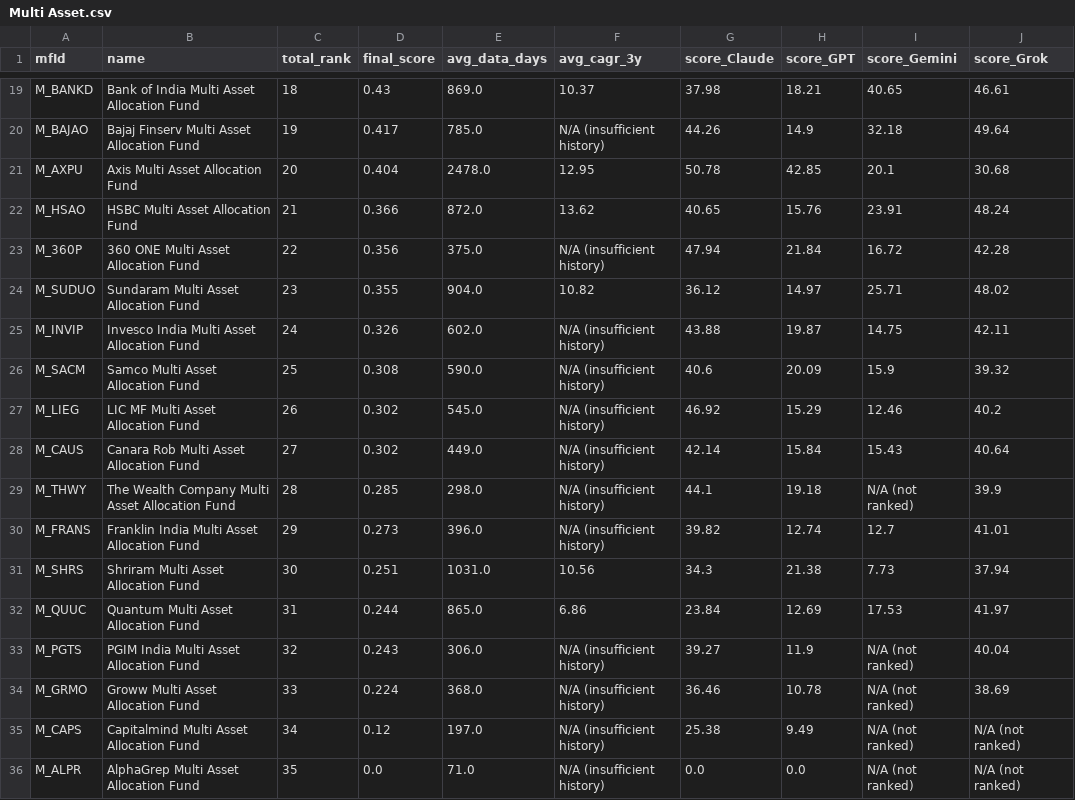
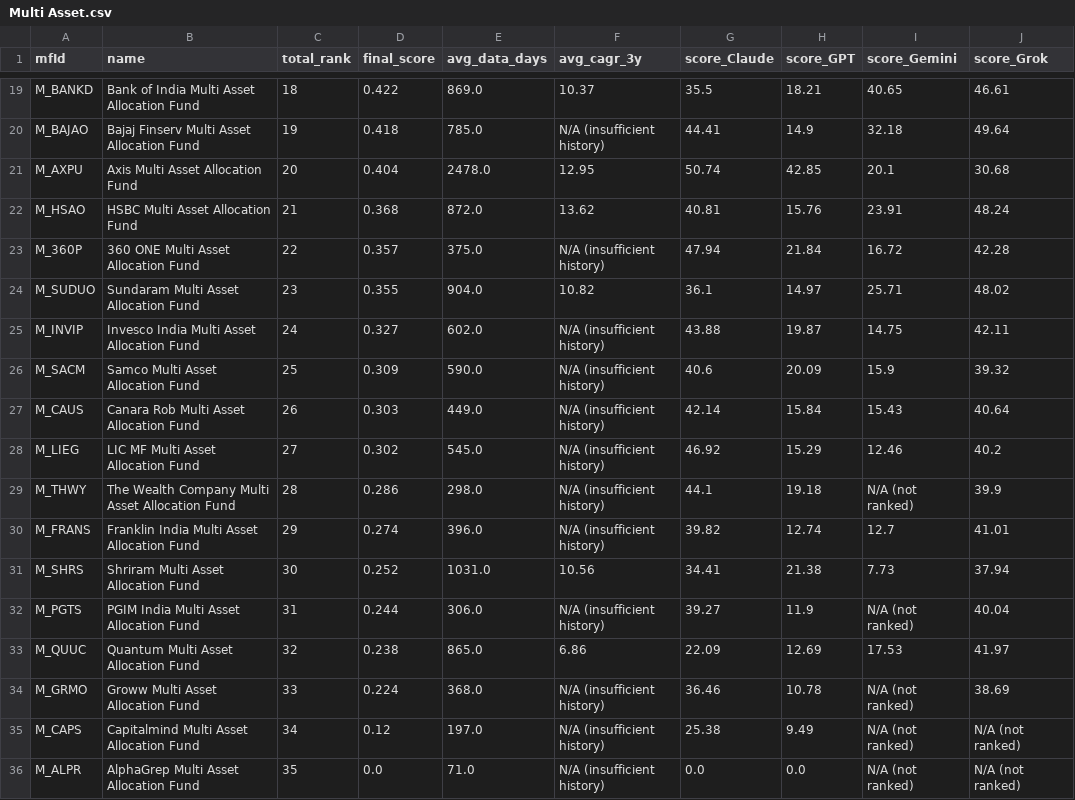
Before and after one commit to as1605/mf-screener-ai, a CSV file: results/Multi Asset.csv, drawn as a sheet; only a part is shown, gaps mark what is left out; removed rows and columns are numbered as before the commit, all else as after; the diff covers the shown part only; the diff names each change by its address in the sheet, - before the commit and + after, or states it on an @@ line.

```diff
--- a/results/Multi Asset.csv
+++ b/results/Multi Asset.csv
-D19 (final_score): 0.43
+D19 (final_score): 0.422
-G19 (score_Claude): 37.98
+G19 (score_Claude): 35.5
-D20 (final_score): 0.417
+D20 (final_score): 0.418
-G20 (score_Claude): 44.26
+G20 (score_Claude): 44.41
-G21 (score_Claude): 50.78
+G21 (score_Claude): 50.74
-D22 (final_score): 0.366
+D22 (final_score): 0.368
-G22 (score_Claude): 40.65
+G22 (score_Claude): 40.81
-D23 (final_score): 0.356
+D23 (final_score): 0.357
-G24 (score_Claude): 36.12
+G24 (score_Claude): 36.1
-D25 (final_score): 0.326
+D25 (final_score): 0.327
-D26 (final_score): 0.308
+D26 (final_score): 0.309
+row 27: M_CAUS | Canara Rob Multi Asset Allocation Fund | 26 | 0.303 | 449.0 | N/A (insufficient history) | 42.14 | 15.84 | 15.43 | 40.64
-C28 (total_rank): 26
+C28 (total_rank): 27
-row 28: M_CAUS | Canara Rob Multi Asset Allocation Fund | 27 | 0.302 | 449.0 | N/A (insufficient history) | 42.14 | 15.84 | 15.43 | 40.64
-D29 (final_score): 0.285
+D29 (final_score): 0.286
-D30 (final_score): 0.273
+D30 (final_score): 0.274
-D31 (final_score): 0.251
+D31 (final_score): 0.252
-G31 (score_Claude): 34.3
+G31 (score_Claude): 34.41
-row 32: M_QUUC | Quantum Multi Asset Allocation Fund | 31 | 0.244 | 865.0 | 6.86 | 23.84 | 12.69 | 17.53 | 41.97
-C32 (total_rank): 32
+C32 (total_rank): 31
-D32 (final_score): 0.243
+D32 (final_score): 0.244
+row 33: M_QUUC | Quantum Multi Asset Allocation Fund | 32 | 0.238 | 865.0 | 6.86 | 22.09 | 12.69 | 17.53 | 41.97
```
Also changed, not shown: 31 edited cells elsewhere in this file, results/Multi Asset_Claude.csv.
